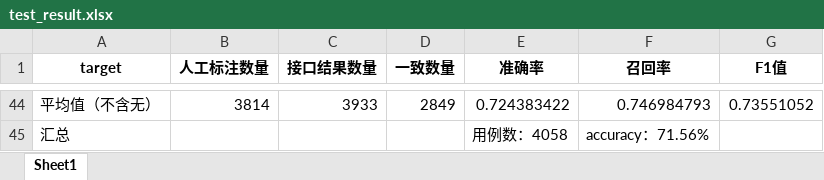
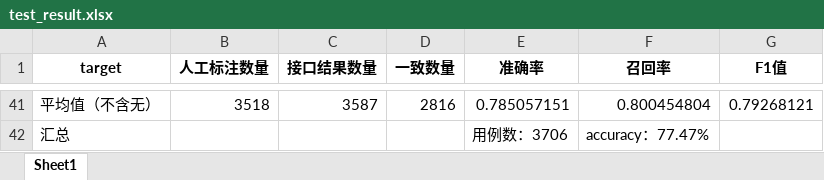
Before and after one commit to zhoululululu/kuaishang_auto, an Excel workbook: testresults/resultfile/test_result.xlsx, sheet Sheet1, drawn as a sheet; only a part is shown, gaps mark what is left out; values as stored, in another font and other column widths than the file's, no borders; addresses are those after the commit; the diff covers the shown part only; the diff names each change by its address in the sheet, - before the commit and + after, or states it on an @@ line.

```diff
--- a/testresults/resultfile/test_result.xlsx (sheet Sheet1)
+++ b/testresults/resultfile/test_result.xlsx (sheet Sheet1)
-B41 (人工标注数量): 3814
+B41 (人工标注数量): 3518
-C41 (接口结果数量): 3933
+C41 (接口结果数量): 3587
-D41 (一致数量): 2849
+D41 (一致数量): 2816
-E41 (准确率): 0.724383422
+E41 (准确率): 0.785057151
-F41 (召回率): 0.746984793
+F41 (召回率): 0.800454804
-G41 (F1值): 0.73551052
+G41 (F1值): 0.79268121
-E42 (准确率): 用例数：4058
+E42 (准确率): 用例数：3706
-F42 (召回率): accuracy：71.56%
+F42 (召回率): accuracy：77.47%
```
Also changed, not shown: 38 added rows, 41 removed rows and 3 edited cells elsewhere in this sheet, 53 other files.
